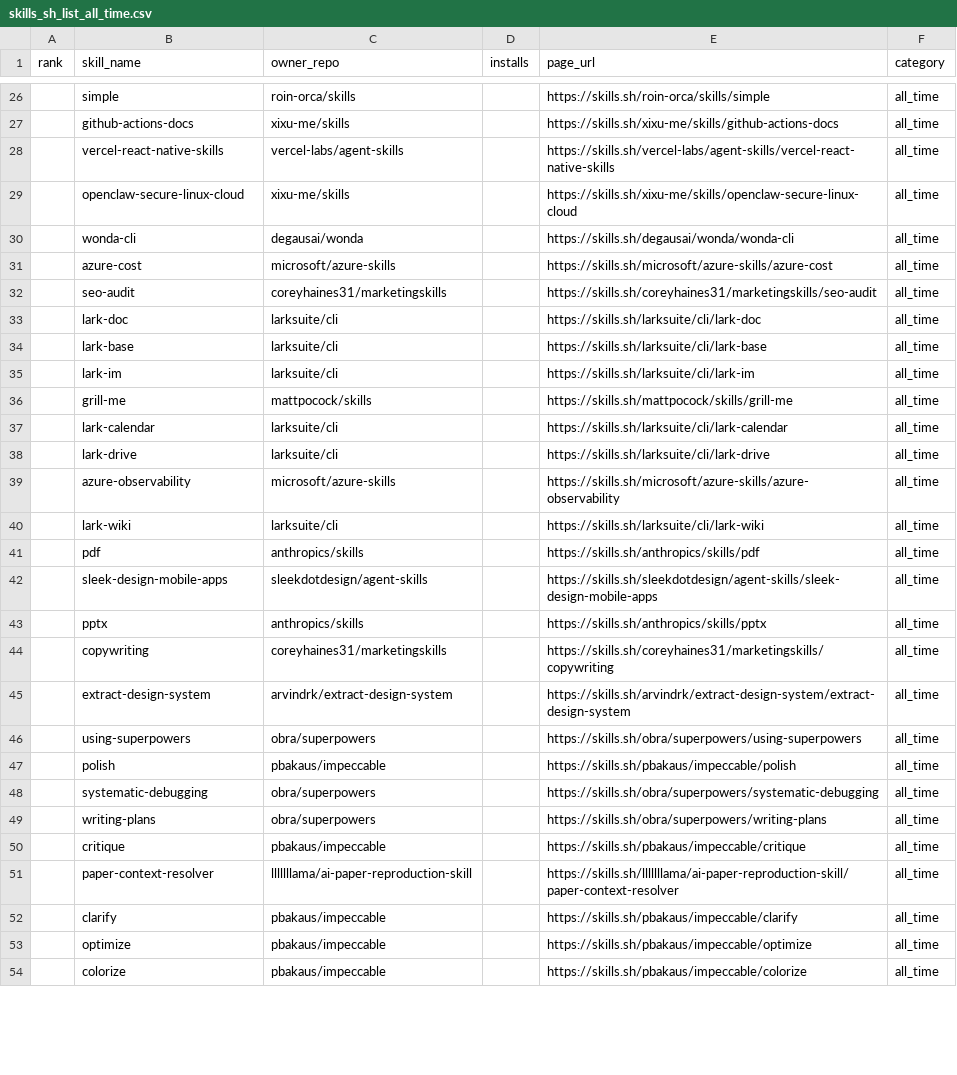
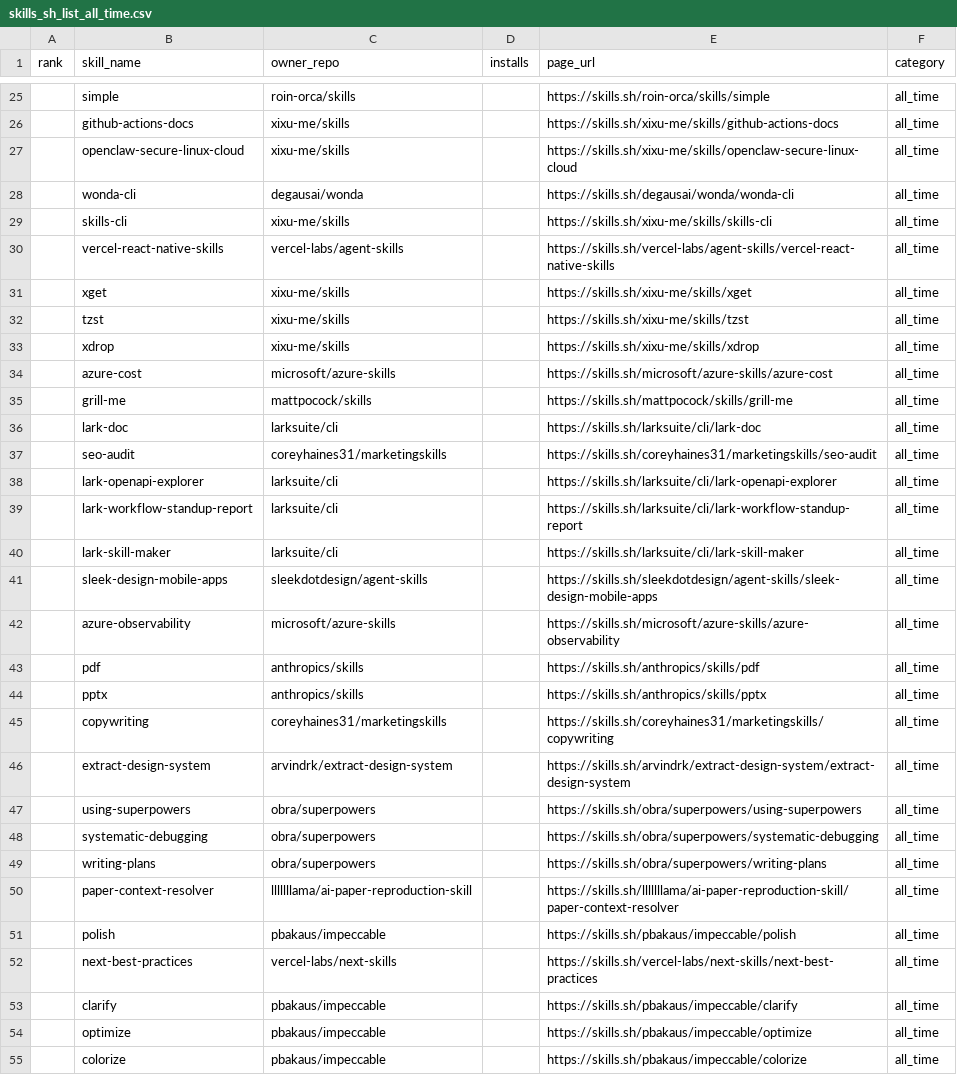
Before and after one commit to biyan113/skills.sh, a CSV file: skills_sh_list_all_time.csv, drawn as a sheet; only a part is shown, gaps mark what is left out; the diff covers the shown part only.

```diff
--- a/skills_sh_list_all_time.csv
+++ b/skills_sh_list_all_time.csv
@@ -27,17 +26,19 @@ rank,skill_name,owner_repo,installs,page_url,category
 ,github-actions-docs,xixu-me/skills,,https://skills.sh/xixu-me/skills/github-actions-docs,all_time
-,vercel-react-native-skills,vercel-labs/agent-skills,,https://skills.sh/vercel-labs/agent-skills/vercel-react-native-skills,all_time
 ,openclaw-secure-linux-cloud,xixu-me/skills,,https://skills.sh/xixu-me/skills/openclaw-secure-linux-cloud,all_time
 ,wonda-cli,degausai/wonda,,https://skills.sh/degausai/wonda/wonda-cli,all_time
+,skills-cli,xixu-me/skills,,https://skills.sh/xixu-me/skills/skills-cli,all_time
+,vercel-react-native-skills,vercel-labs/agent-skills,,https://skills.sh/vercel-labs/agent-skills/vercel-react-native-skills,all_time
+,xget,xixu-me/skills,,https://skills.sh/xixu-me/skills/xget,all_time
+,tzst,xixu-me/skills,,https://skills.sh/xixu-me/skills/tzst,all_time
+,xdrop,xixu-me/skills,,https://skills.sh/xixu-me/skills/xdrop,all_time
 ,azure-cost,microsoft/azure-skills,,https://skills.sh/microsoft/azure-skills/azure-cost,all_time
+,grill-me,mattpocock/skills,,https://skills.sh/mattpocock/skills/grill-me,all_time
+,lark-doc,larksuite/cli,,https://skills.sh/larksuite/cli/lark-doc,all_time
 ,seo-audit,coreyhaines31/marketingskills,,https://skills.sh/coreyhaines31/marketingskills/seo-audit,all_time
-,lark-doc,larksuite/cli,,https://skills.sh/larksuite/cli/lark-doc,all_time
-,lark-base,larksuite/cli,,https://skills.sh/larksuite/cli/lark-base,all_time
-,lark-im,larksuite/cli,,https://skills.sh/larksuite/cli/lark-im,all_time
-,grill-me,mattpocock/skills,,https://skills.sh/mattpocock/skills/grill-me,all_time
-,lark-calendar,larksuite/cli,,https://skills.sh/larksuite/cli/lark-calendar,all_time
-,lark-drive,larksuite/cli,,https://skills.sh/larksuite/cli/lark-drive,all_time
+,lark-openapi-explorer,larksuite/cli,,https://skills.sh/larksuite/cli/lark-openapi-explorer,all_time
+,lark-workflow-standup-report,larksuite/cli,,https://skills.sh/larksuite/cli/lark-workflow-standup-report,all_time
+,lark-skill-maker,larksuite/cli,,https://skills.sh/larksuite/cli/lark-skill-maker,all_time
+,sleek-design-mobile-apps,sleekdotdesign/agent-skills,,https://skills.sh/sleekdotdesign/agent-skills/sleek-design-mobile-apps,all_time
 ,azure-observability,microsoft/azure-skills,,https://skills.sh/microsoft/azure-skills/azure-observability,all_time
-,lark-wiki,larksuite/cli,,https://skills.sh/larksuite/cli/lark-wiki,all_time
 ,pdf,anthropics/skills,,https://skills.sh/anthropics/skills/pdf,all_time
-,sleek-design-mobile-apps,sleekdotdesign/agent-skills,,https://skills.sh/sleekdotdesign/agent-skills/sleek-design-mobile-apps,all_time
 ,pptx,anthropics/skills,,https://skills.sh/anthropics/skills/pptx,all_time
@@ -46,7 +47,7 @@ rank,skill_name,owner_repo,installs,page_url,category
 ,using-superpowers,obra/superpowers,,https://skills.sh/obra/superpowers/using-superpowers,all_time
-,polish,pbakaus/impeccable,,https://skills.sh/pbakaus/impeccable/polish,all_time
 ,systematic-debugging,obra/superpowers,,https://skills.sh/obra/superpowers/systematic-debugging,all_time
 ,writing-plans,obra/superpowers,,https://skills.sh/obra/superpowers/writing-plans,all_time
-,critique,pbakaus/impeccable,,https://skills.sh/pbakaus/impeccable/critique,all_time
 ,paper-context-resolver,lllllllama/ai-paper-reproduction-skill,,https://skills.sh/lllllllama/ai-paper-reproduction-skill/paper-context-resolver,all_time
+,polish,pbakaus/impeccable,,https://skills.sh/pbakaus/impeccable/polish,all_time
+,next-best-practices,vercel-labs/next-skills,,https://skills.sh/vercel-labs/next-skills/next-best-practices,all_time
 ,clarify,pbakaus/impeccable,,https://skills.sh/pbakaus/impeccable/clarify,all_time
```
Also changed, not shown: 10 added rows, 14 removed rows, 51 moved rows and 10 edited cells elsewhere in this file, skills_sh_list_hot.csv, skills_sh_list_trending.csv, 3 other files.
